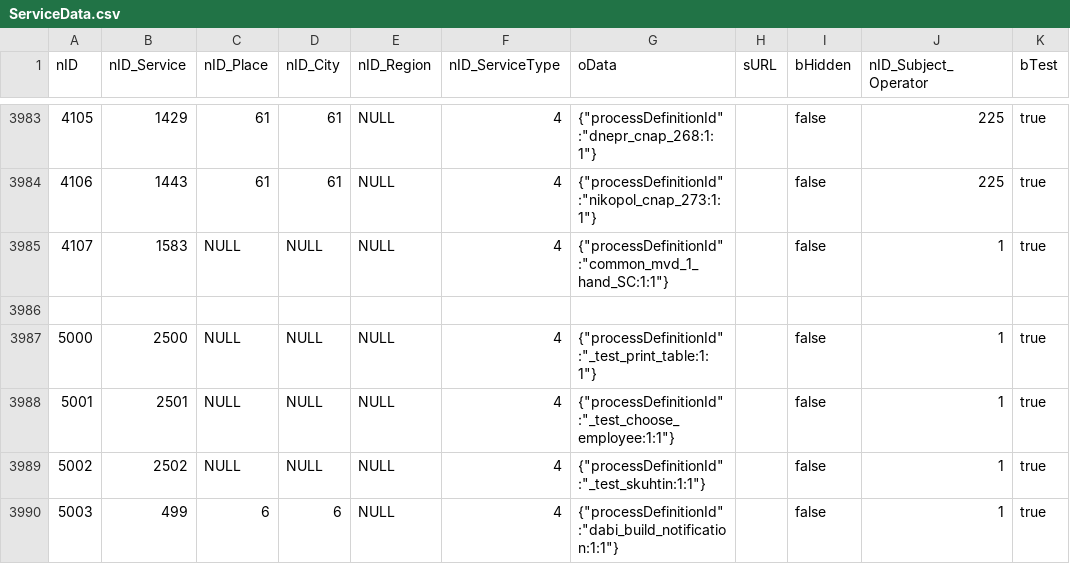
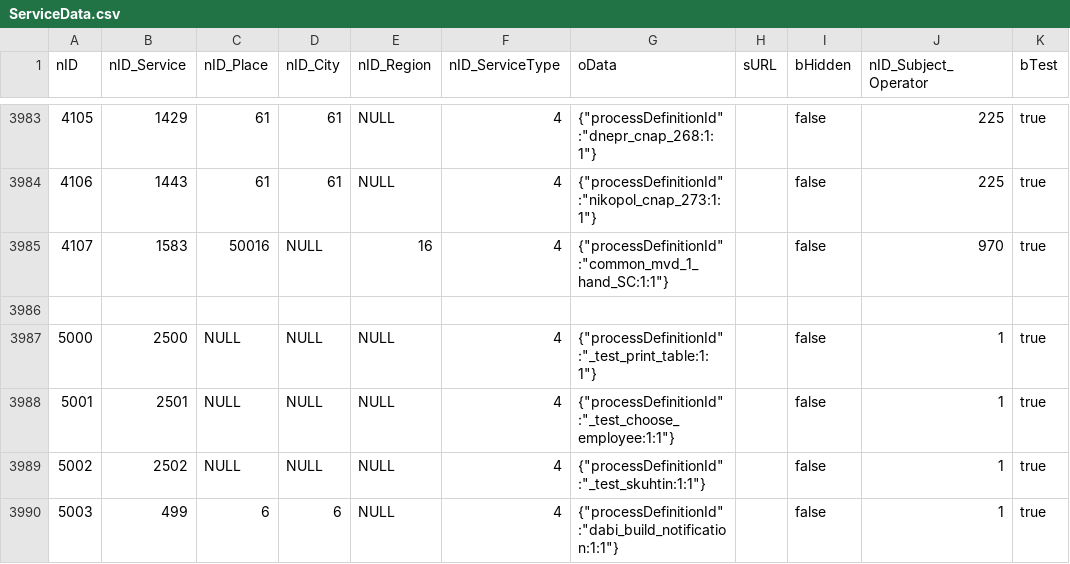
Before and after one commit to iGov-UA/i, a CSV file: wf-central/src/main/resources/data/ServiceData.csv, drawn as a sheet; only a part is shown, gaps mark what is left out; the diff names each change by its address in the sheet, - before the commit and + after, or states it on an @@ line.

```diff
--- a/wf-central/src/main/resources/data/ServiceData.csv
+++ b/wf-central/src/main/resources/data/ServiceData.csv
-C3985 (nID_Place): NULL
+C3985 (nID_Place): 50016
-E3985 (nID_Region): NULL
+E3985 (nID_Region): 16
-J3985 (nID_Subject_Operator): 1
+J3985 (nID_Subject_Operator): 970
```
Also changed, not shown: wf-central/src/main/resources/data/Subject.csv, wf-central/src/main/resources/data/SubjectOrgan.csv, 2 other files.
